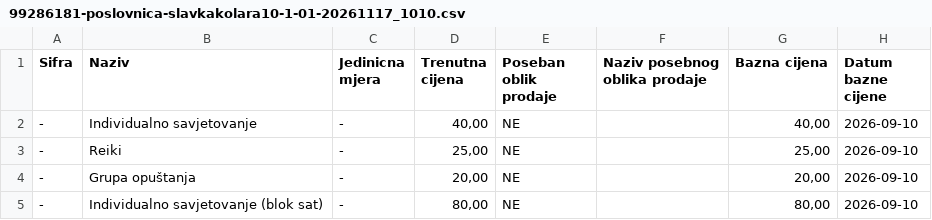
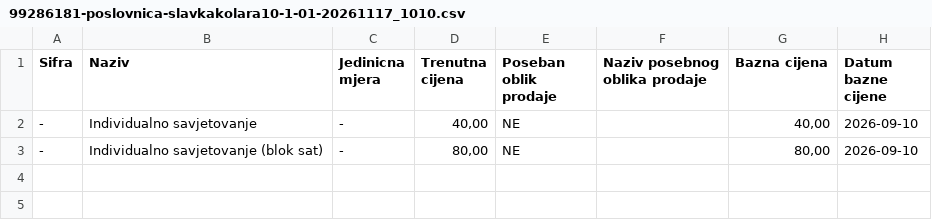
Before and after one commit to saraspence/bubamarasavjetovanje, a CSV file: assets/cjenici/99286181-poslovnica-slavkakolara10-1-01-20261117_1010.csv, drawn as a sheet; the diff names each change by its address in the sheet, - before the commit and + after, or states it on an @@ line.

Commit message:
izmjena cjenika

```diff
--- a/assets/cjenici/99286181-poslovnica-slavkakolara10-1-01-20261117_1010.csv
+++ b/assets/cjenici/99286181-poslovnica-slavkakolara10-1-01-20261117_1010.csv
-row 3: - | Reiki | - | 25,00 | NE |  | 25,00 | 2026-09-10
-row 4: - | Grupa opuštanja | - | 20,00 | NE |  | 20,00 | 2026-09-10
```
